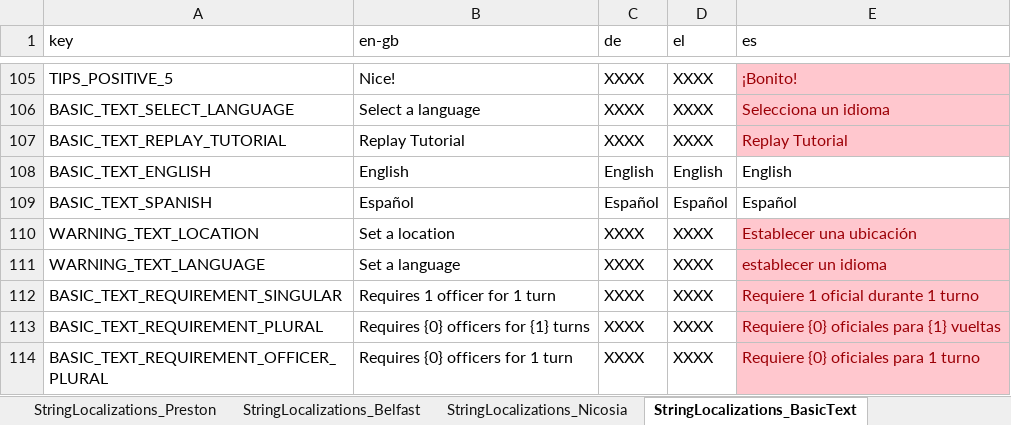
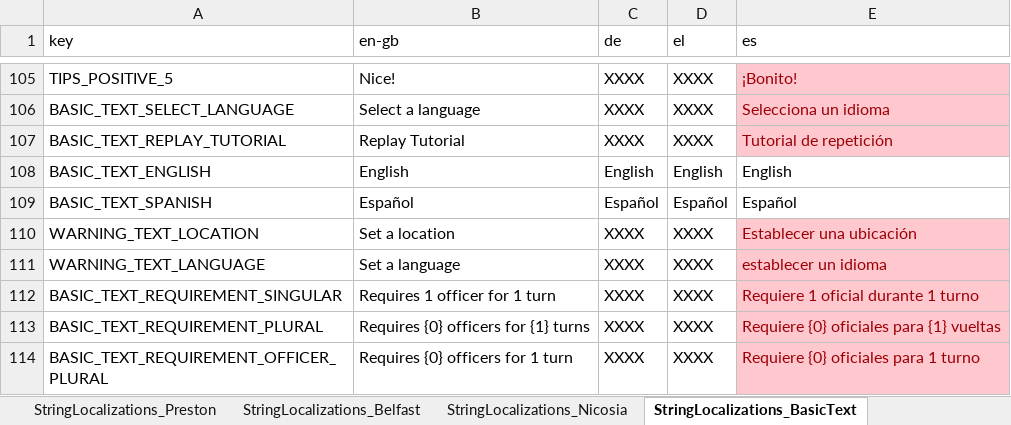
Before and after one commit to FelixWentworth/ResourceForce, an Excel workbook: Assets/Resources/StringFile.xlsx, sheet StringLocalizations_BasicText, drawn as a sheet; only a part is shown, gaps mark what is left out; values as stored, in another font and other column widths than the file's, no borders; the diff names each change by its address in the sheet, - before the commit and + after, or states it on an @@ line.

```diff
--- a/Assets/Resources/StringFile.xlsx (sheet StringLocalizations_BasicText)
+++ b/Assets/Resources/StringFile.xlsx (sheet StringLocalizations_BasicText)
-E107 (es): Replay Tutorial
+E107 (es): Tutorial de repetición
```
Also changed, not shown: 11 other files.
